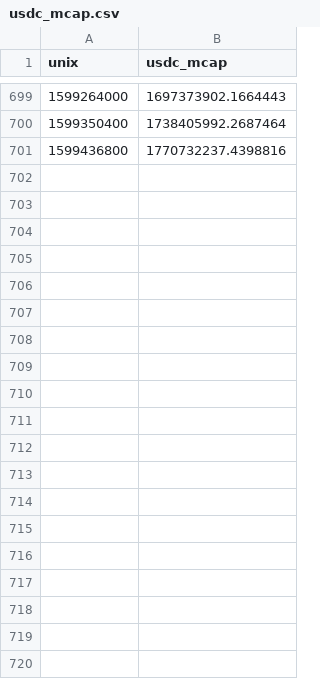
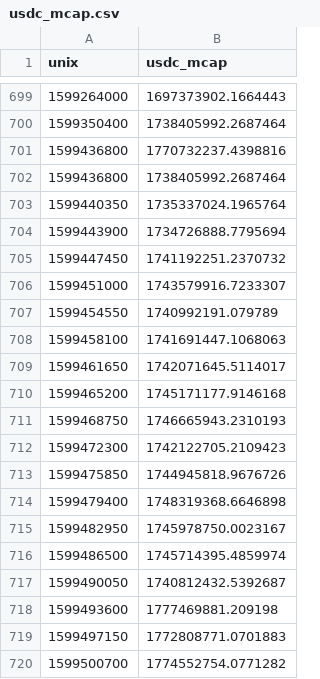
Before and after one commit to Christofon/stable-dominance, a CSV file: data/usdc_mcap.csv, drawn as a sheet; only a part is shown, gaps mark what is left out; the diff covers the shown part only.

```diff
--- a/data/usdc_mcap.csv
+++ b/data/usdc_mcap.csv
@@ -701 +701,20 @@ unix,usdc_mcap
 1599436800,1770732237.4398816
+1599436800,1738405992.2687464
+1599440350,1735337024.1965764
+1599443900,1734726888.7795694
+1599447450,1741192251.2370732
+1599451000,1743579916.7233307
+1599454550,1740992191.079789
+1599458100,1741691447.1068063
+1599461650,1742071645.5114017
+1599465200,1745171177.9146168
+1599468750,1746665943.2310193
+1599472300,1742122705.2109423
+1599475850,1744945818.9676726
+1599479400,1748319368.6646898
+1599482950,1745978750.0023167
+1599486500,1745714395.4859974
+1599490050,1740812432.5392687
+1599493600,1777469881.209198
+1599497150,1772808771.0701883
+1599500700,1774552754.0771282
```
Also changed, not shown: 76 added rows elsewhere in this file, data/dai_mcap.csv, data/pax_mcap.csv, 4 other files.
